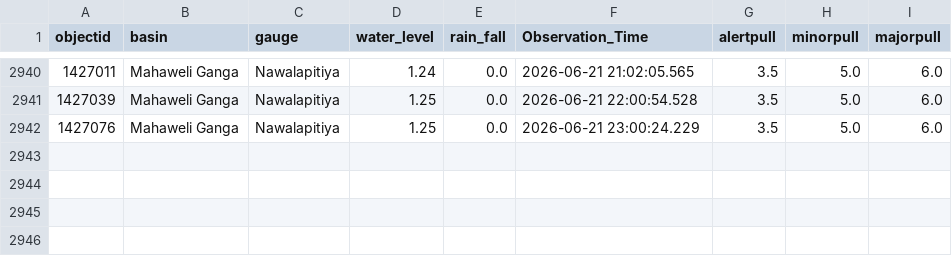
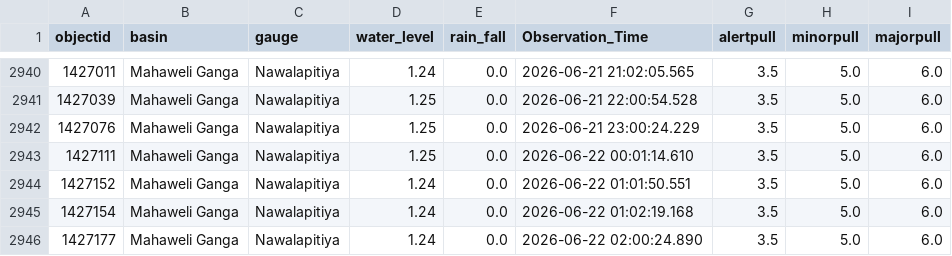
Before and after one commit to hhumal/Irrigation-Dept-Manual-River-Gauge-Readings, a CSV file: Station_Rainfall_CSVs/Nawalapitiya.csv, drawn as a sheet; only a part is shown, gaps mark what is left out.

```diff
--- a/Station_Rainfall_CSVs/Nawalapitiya.csv
+++ b/Station_Rainfall_CSVs/Nawalapitiya.csv
@@ -2942 +2942,5 @@ objectid,basin,gauge,water_level,rain_fall,Observation_Time,alertpull,minorpull,
 1427076,Mahaweli Ganga,Nawalapitiya,1.25,0.0,2026-06-21 23:00:24.229,3.5,5.0,6.0
+1427111,Mahaweli Ganga,Nawalapitiya,1.25,0.0,2026-06-22 00:01:14.610,3.5,5.0,6.0
+1427152,Mahaweli Ganga,Nawalapitiya,1.24,0.0,2026-06-22 01:01:50.551,3.5,5.0,6.0
+1427154,Mahaweli Ganga,Nawalapitiya,1.24,0.0,2026-06-22 01:02:19.168,3.5,5.0,6.0
+1427177,Mahaweli Ganga,Nawalapitiya,1.24,0.0,2026-06-22 02:00:24.890,3.5,5.0,6.0
```
Also changed, not shown: Station_Rainfall_CSVs/Kuda_Oya.csv, Station_Rainfall_CSVs/Panadugama.csv, 32 other files.
